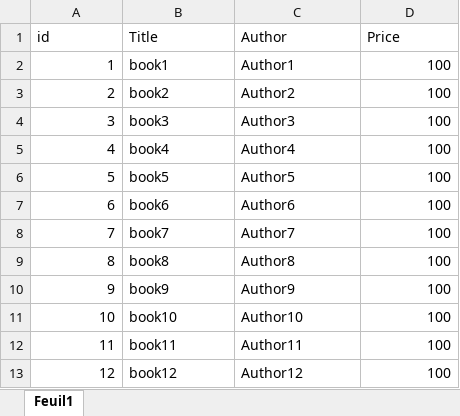
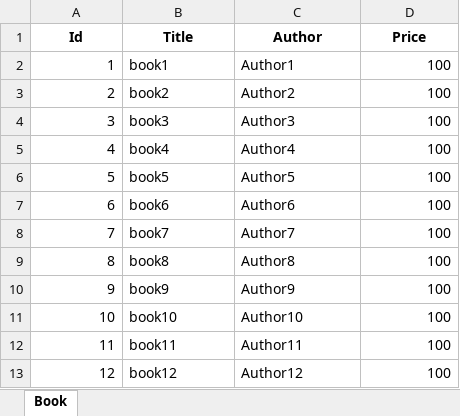
Before and after one commit to anicetkeric/Java-Excel, an Excel workbook: book.xlsx, sheet Book, drawn as a sheet; values as stored, in another font and other column widths than the file's, no borders; the diff names each change by its address in the sheet, - before the commit and + after, or states it on an @@ line.

```diff
--- a/book.xlsx (sheet Book)
+++ b/book.xlsx (sheet Book)
-sheet tab: Feuil1
+sheet tab: Book
-A1: id
+A1: Id
@@ A1:D1 bold: off → on, alignment: left → center @@
```
Also changed, not shown: 19 other files.
